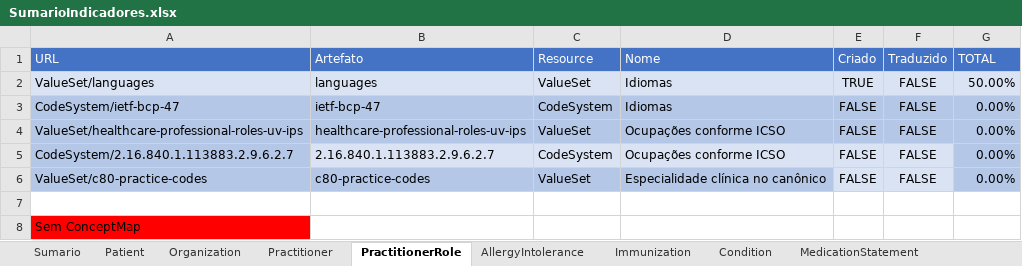
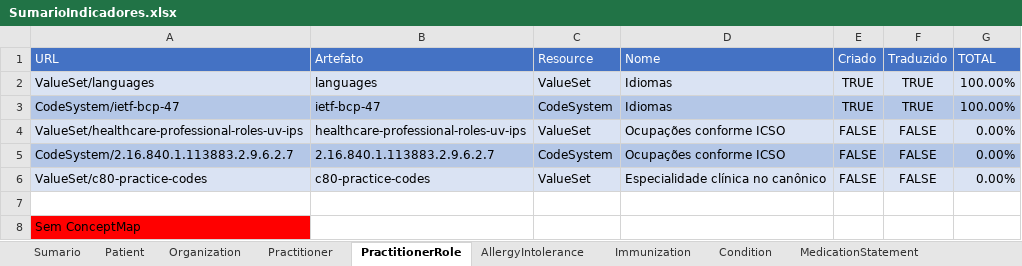
Before and after one commit to moaassis/https-git-codecommit.sa-east-1.amazonaws.com-v1-repos-ips-brasil-documentos, an Excel workbook: Gestão do Projeto/Indicadores/SumarioIndicadores.xlsx, sheet PractitionerRole, drawn as a sheet; values as stored, in another font and other column widths than the file's, no borders; the diff names each change by its address in the sheet, - before the commit and + after, or states it on an @@ line.

```diff
--- a/Gestão do Projeto/Indicadores/SumarioIndicadores.xlsx (sheet PractitionerRole)
+++ b/Gestão do Projeto/Indicadores/SumarioIndicadores.xlsx (sheet PractitionerRole)
-F2:F3 (Traduzido): FALSE
+F2:F3 (Traduzido): TRUE
-G2 (TOTAL): 50.00%
+G2 (TOTAL): 100.00%
-E3 (Criado): FALSE
+E3 (Criado): TRUE
-G3 (TOTAL): 0.00%
+G3 (TOTAL): 100.00%
-A4:G4 fill: #B4C7E7
+A4:G4 fill: #DAE3F3
-B5:F5 fill: #DAE3F3
+B5:F5 fill: #B4C7E7
-A6:D6 fill: #B4C7E7
+A6:D6 fill: #DAE3F3
-G6 fill: #B4C7E7
+G6 fill: #DAE3F3
```
Also changed, not shown: sheet Sumario, sheet Practitioner, sheet Organization, sheet Patient, sheet AllergyIntolerance.
